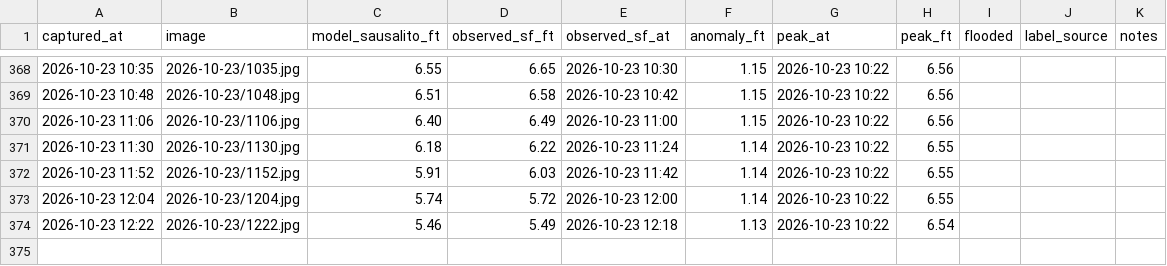
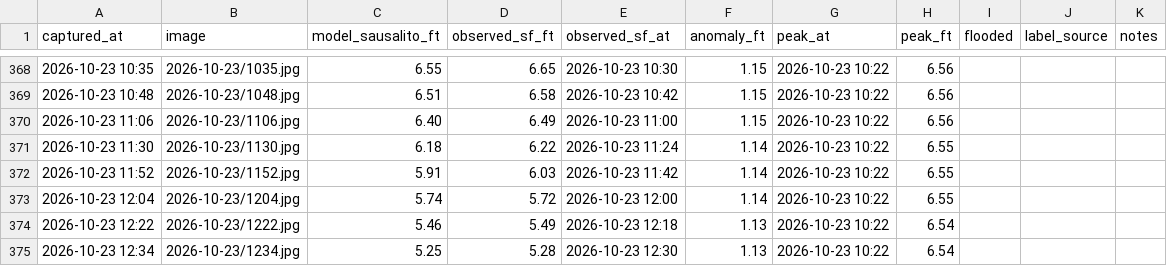
Before and after one commit to jacobpascalcoblentz/ggb-bot, a CSV file: log.csv, drawn as a sheet; only a part is shown, gaps mark what is left out.

```diff
--- a/log.csv
+++ b/log.csv
@@ -374 +374,2 @@ captured_at,image,model_sausalito_ft,observed_sf_ft,observed_sf_at,anomaly_ft,pe
 2026-10-23 12:22,2026-10-23/1222.jpg,5.46,5.49,2026-10-23 12:18,1.13,2026-10-23 10:22,6.54,,,
+2026-10-23 12:34,2026-10-23/1234.jpg,5.25,5.28,2026-10-23 12:30,1.13,2026-10-23 10:22,6.54,,,
```
Also changed, not shown: 1 other file.
